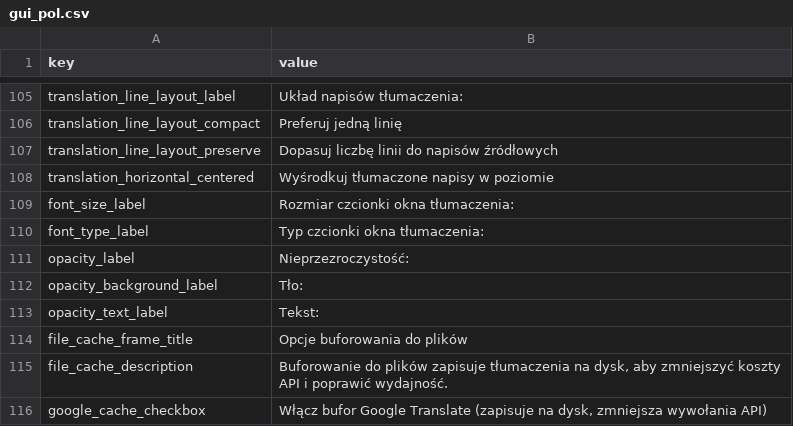
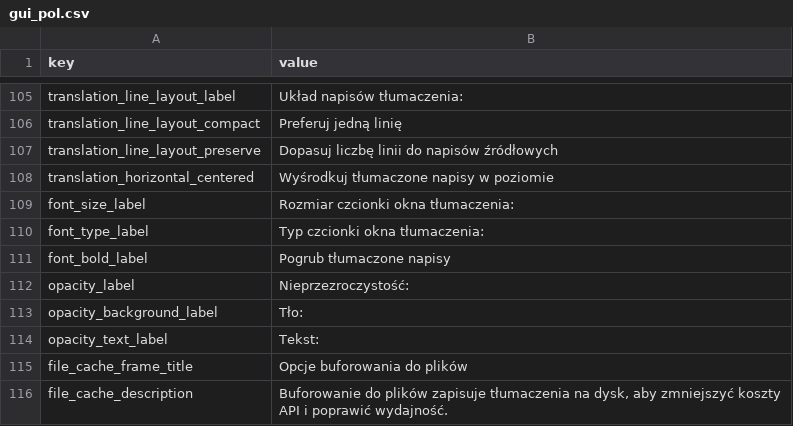
Before and after one commit to yun-666-666/OCR-Translator, a CSV file: resources/gui_pol.csv, drawn as a sheet; only a part is shown, gaps mark what is left out; the shorter side is filled out with more unchanged rows.

```diff
--- a/resources/gui_pol.csv
+++ b/resources/gui_pol.csv
@@ -110,2 +110,3 @@ font_size_label,Rozmiar czcionki okna tłumaczenia:
 font_type_label,Typ czcionki okna tłumaczenia:
+font_bold_label,Pogrub tłumaczone napisy
 opacity_label,Nieprzezroczystość:
```
Also changed, not shown: resources/gui_eng.csv, resources/gui_zh.csv, 18 other files.
